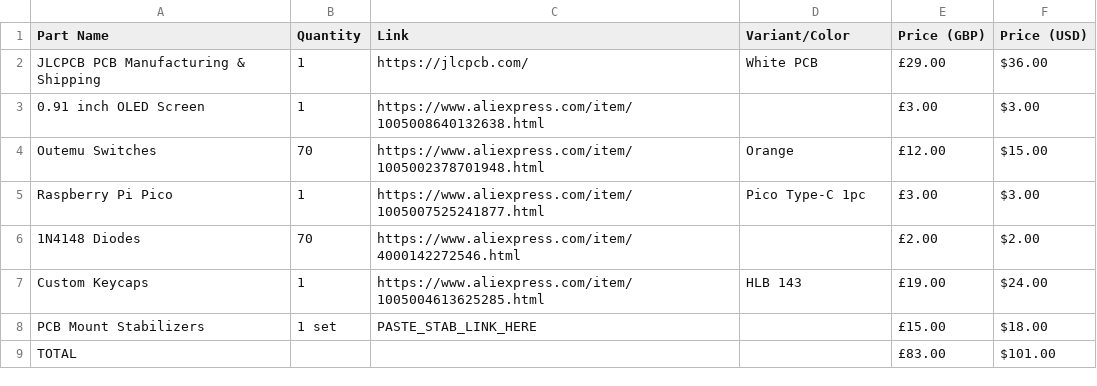
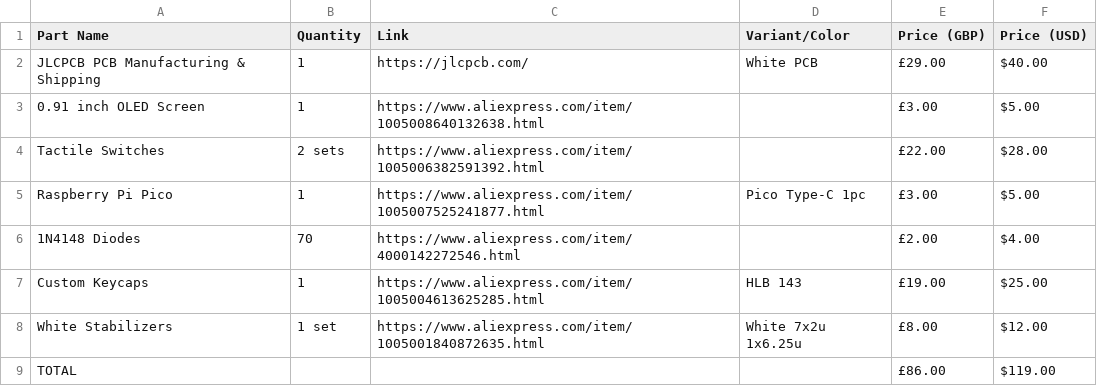
Before and after one commit to dan-code1232/my-keeb, a CSV file: bom.csv, drawn as a sheet.

Commit message:
Modify BOM with new parts and updated prices
Updated prices for several components and added new items.

```diff
--- a/bom.csv
+++ b/bom.csv
@@ -1,9 +1,9 @@
 Part Name,Quantity,Link,Variant/Color,Price (GBP),Price (USD)
-JLCPCB PCB Manufacturing & Shipping,1,https://jlcpcb.com/,White PCB,£29.00,$36.00
-0.91 inch OLED Screen,1,https://www.aliexpress.com/item/1005008640132638.html,,£3.00,$3.00
-Outemu Switches,70,https://www.aliexpress.com/item/1005002378701948.html,Orange,£12.00,$15.00
-Raspberry Pi Pico,1,https://www.aliexpress.com/item/1005007525241877.html,Pico Type-C 1pc,£3.00,$3.00
-1N4148 Diodes,70,https://www.aliexpress.com/item/4000142272546.html,,£2.00,$2.00
-Custom Keycaps,1,https://www.aliexpress.com/item/1005004613625285.html,HLB 143,£19.00,$24.00
-PCB Mount Stabilizers,1 set,PASTE_STAB_LINK_HERE,,£15.00,$18.00
-TOTAL,,,,£83.00,$101.00
+JLCPCB PCB Manufacturing & Shipping,1,https://jlcpcb.com/,White PCB,£29.00,$40.00
+0.91 inch OLED Screen,1,https://www.aliexpress.com/item/1005008640132638.html,,£3.00,$5.00
+Tactile Switches,2 sets,https://www.aliexpress.com/item/1005006382591392.html,,£22.00,$28.00
+Raspberry Pi Pico,1,https://www.aliexpress.com/item/1005007525241877.html,Pico Type-C 1pc,£3.00,$5.00
+1N4148 Diodes,70,https://www.aliexpress.com/item/4000142272546.html,,£2.00,$4.00
+Custom Keycaps,1,https://www.aliexpress.com/item/1005004613625285.html,HLB 143,£19.00,$25.00
+White Stabilizers,1 set,https://www.aliexpress.com/item/1005001840872635.html,White 7x2u 1x6.25u,£8.00,$12.00
+TOTAL,,,,£86.00,$119.00
```
